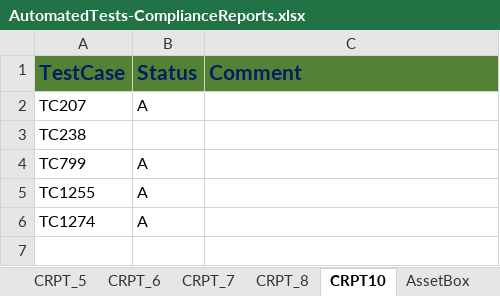
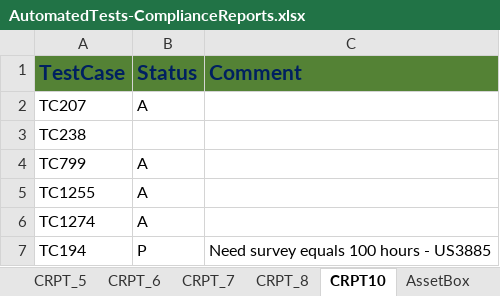
Before and after one commit to SXiang/JUnitWebTest, an Excel workbook: docs/AutomatedTests-ComplianceReports.xlsx, sheet CRPT10, drawn as a sheet; values as stored, in another font and other column widths than the file's, no borders; the diff names each change by its address in the sheet, - before the commit and + after, or states it on an @@ line.

Commit message:
Updated tag name in SurveyorConstants

```diff
--- a/docs/AutomatedTests-ComplianceReports.xlsx (sheet CRPT10)
+++ b/docs/AutomatedTests-ComplianceReports.xlsx (sheet CRPT10)
+row 7: TC194 | P | Need survey equals 100 hours - US3885
```
Also changed, not shown: 5 other files.
